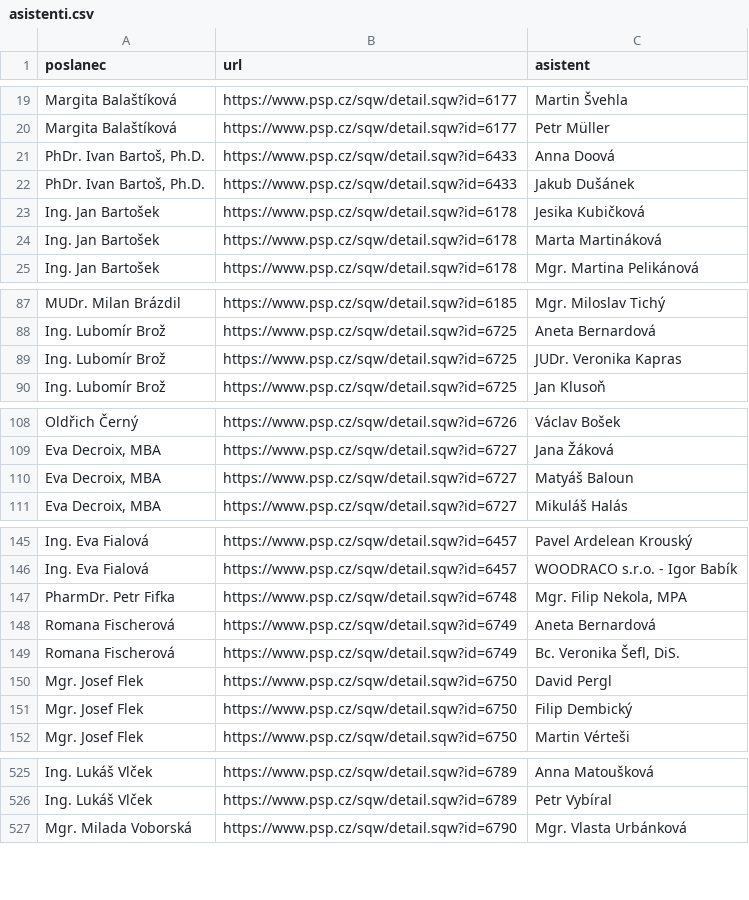
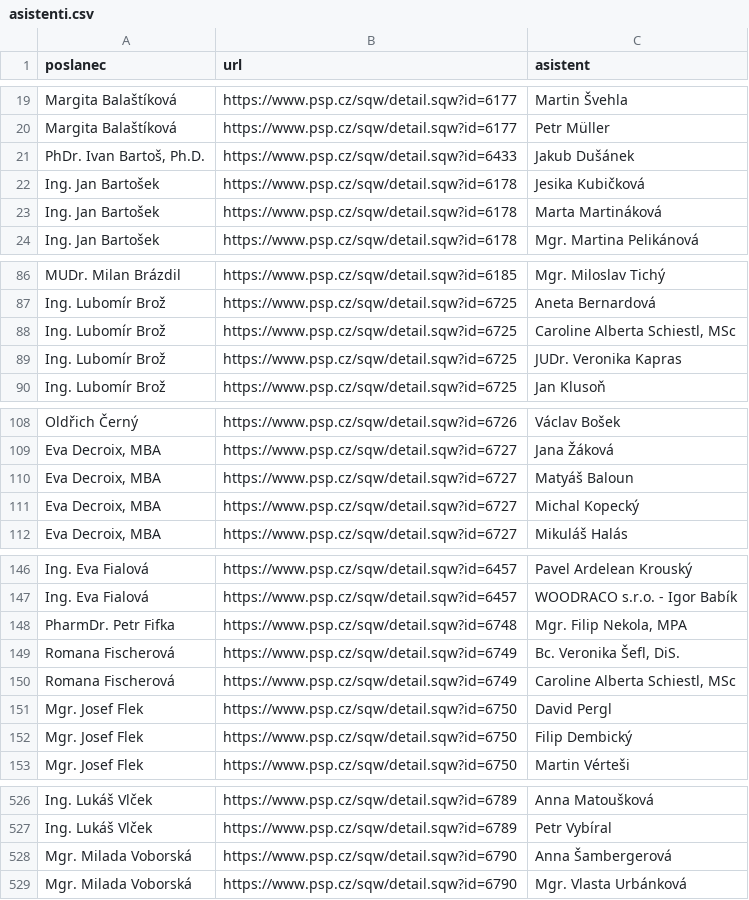
Before and after one commit to kokes/psp-asistenti, a CSV file: asistenti.csv, drawn as a sheet; only a part is shown, gaps mark what is left out; the diff covers the shown part only.

```diff
--- a/asistenti.csv
+++ b/asistenti.csv
@@ -20,3 +20,2 @@ Margita Balaštíková,https://www.psp.cz/sqw/detail.sqw?id=6177,Martin Švehla
 Margita Balaštíková,https://www.psp.cz/sqw/detail.sqw?id=6177,Petr Müller
-"PhDr. Ivan Bartoš, Ph.D.",https://www.psp.cz/sqw/detail.sqw?id=6433,Anna Doová
 "PhDr. Ivan Bartoš, Ph.D.",https://www.psp.cz/sqw/detail.sqw?id=6433,Jakub Dušánek
@@ -88,2 +87,3 @@ MUDr. Milan Brázdil,https://www.psp.cz/sqw/detail.sqw?id=6185,Mgr. Miloslav Tic
 Ing. Lubomír Brož,https://www.psp.cz/sqw/detail.sqw?id=6725,Aneta Bernardová
+Ing. Lubomír Brož,https://www.psp.cz/sqw/detail.sqw?id=6725,"Caroline Alberta Schiestl, MSc"
 Ing. Lubomír Brož,https://www.psp.cz/sqw/detail.sqw?id=6725,JUDr. Veronika Kapras
@@ -110,2 +110,3 @@ Oldřich Černý,https://www.psp.cz/sqw/detail.sqw?id=6726,Václav Bošek
 "Eva Decroix, MBA",https://www.psp.cz/sqw/detail.sqw?id=6727,Matyáš Baloun
+"Eva Decroix, MBA",https://www.psp.cz/sqw/detail.sqw?id=6727,Michal Kopecký
 "Eva Decroix, MBA",https://www.psp.cz/sqw/detail.sqw?id=6727,Mikuláš Halás
@@ -147,4 +148,4 @@ Ing. Eva Fialová,https://www.psp.cz/sqw/detail.sqw?id=6457,WOODRACO s.r.o. - Ig
 PharmDr. Petr Fifka,https://www.psp.cz/sqw/detail.sqw?id=6748,"Mgr. Filip Nekola, MPA"
-Romana Fischerová,https://www.psp.cz/sqw/detail.sqw?id=6749,Aneta Bernardová
 Romana Fischerová,https://www.psp.cz/sqw/detail.sqw?id=6749,"Bc. Veronika Šefl, DiS."
+Romana Fischerová,https://www.psp.cz/sqw/detail.sqw?id=6749,"Caroline Alberta Schiestl, MSc"
 Mgr. Josef Flek,https://www.psp.cz/sqw/detail.sqw?id=6750,David Pergl
@@ -526,2 +527,3 @@ Ing. Lukáš Vlček,https://www.psp.cz/sqw/detail.sqw?id=6789,Anna Matoušková
 Ing. Lukáš Vlček,https://www.psp.cz/sqw/detail.sqw?id=6789,Petr Vybíral
+Mgr. Milada Voborská,https://www.psp.cz/sqw/detail.sqw?id=6790,Anna Šambergerová
 Mgr. Milada Voborská,https://www.psp.cz/sqw/detail.sqw?id=6790,Mgr. Vlasta Urbánková
```
Also changed, not shown: 1 edited cell elsewhere in this file, 1 other file.
